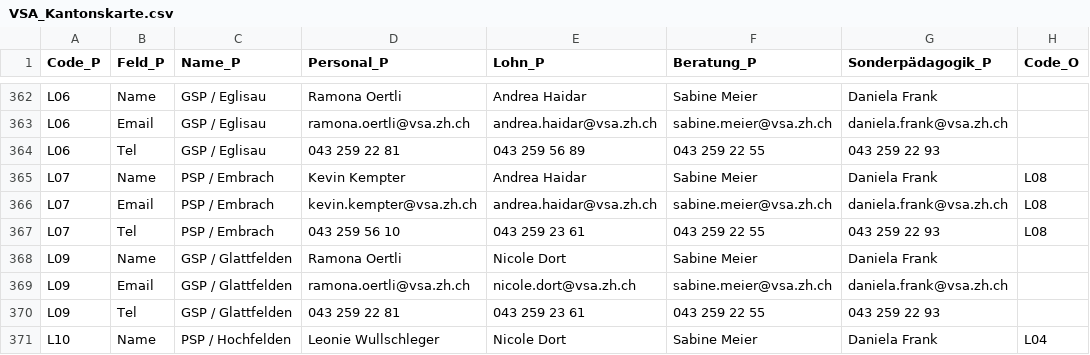
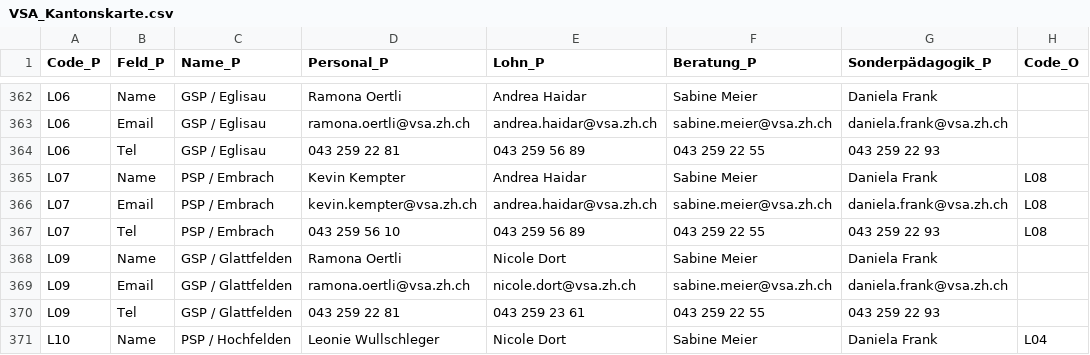
Before and after one commit to statistikZH/Visualisierung_VSAKarte, a CSV file: Data/VSA_Kantonskarte.csv, drawn as a sheet; only a part is shown, gaps mark what is left out; the diff names each change by its address in the sheet, - before the commit and + after, or states it on an @@ line.

Commit message:
Update VSA_Kantonskarte.csv

```diff
--- a/Data/VSA_Kantonskarte.csv
+++ b/Data/VSA_Kantonskarte.csv
-E367 (Lohn_P): 043 259 23 61
+E367 (Lohn_P): 043 259 56 89
```
